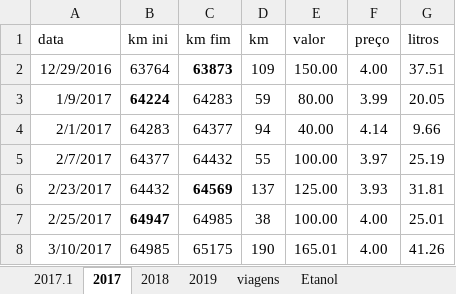
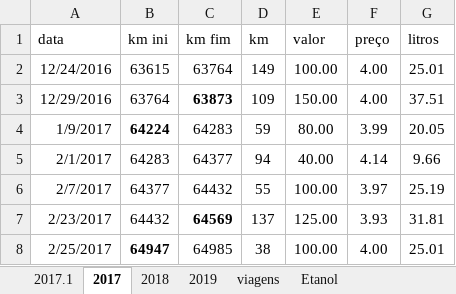
Before and after one commit to mjnlima/dadosGD, an Excel workbook: Aurora.xlsx, sheet 2017, drawn as a sheet; only a part is shown; the shorter side is filled out with more unchanged rows; values as stored, in another font and other column widths than the file's, no borders; table styles not drawn; the diff names each change by its address in the sheet, - before the commit and + after, or states it on an @@ line.

Commit message:
commit fresco

```diff
--- a/Aurora.xlsx (sheet 2017)
+++ b/Aurora.xlsx (sheet 2017)
+row 2: 12/24/2016 | 63615 | 63764 | 149 | 100.00 | 4.00 | 25.01
```
